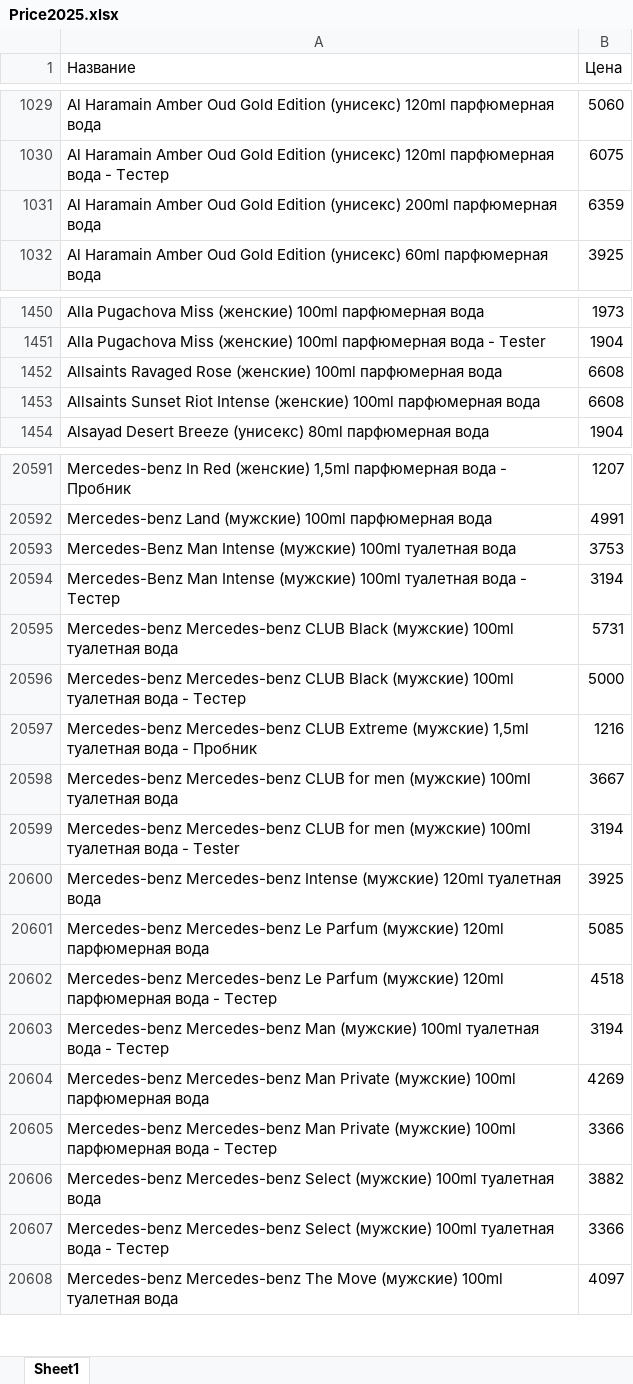
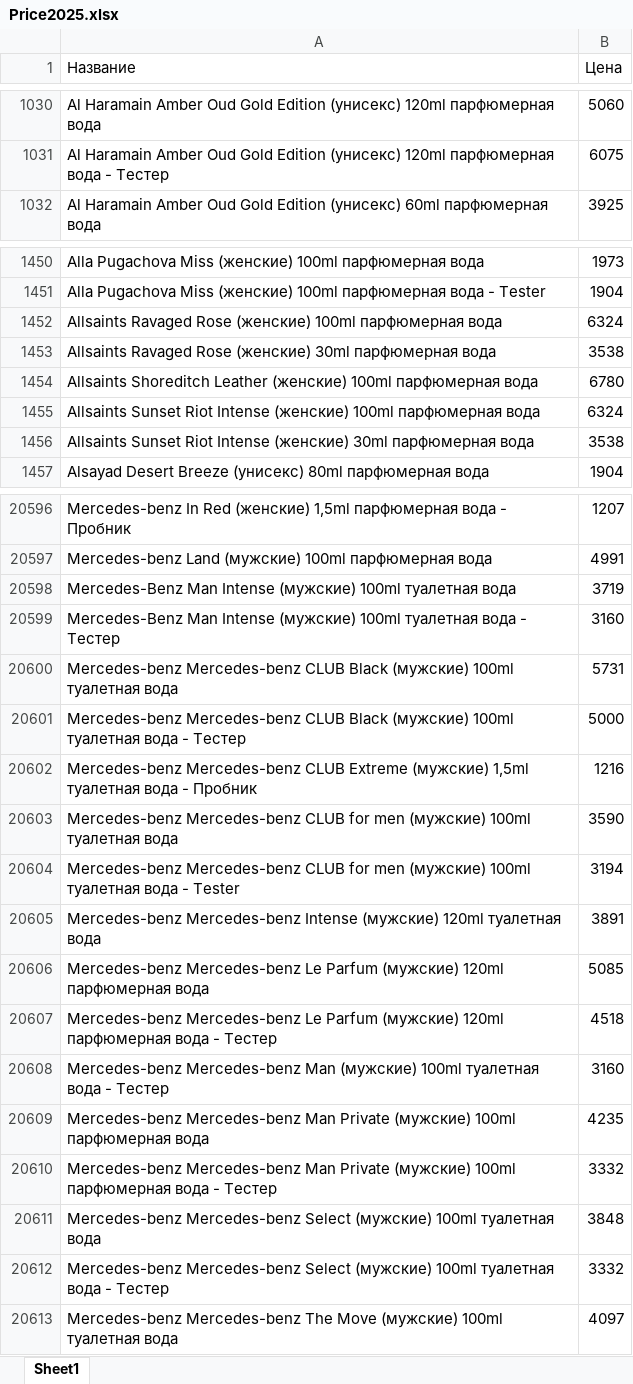
Before and after one commit to dykparf/PL, an Excel workbook: Price2025.xlsx, sheet Sheet1, drawn as a sheet; only a part is shown, gaps mark what is left out; values as stored, in another font and other column widths than the file's, no borders; removed rows and columns are numbered as before the commit, all else as after; the diff covers the shown part only; the diff names each change by its address in the sheet, - before the commit and + after, or states it on an @@ line.

```diff
--- a/Price2025.xlsx (sheet Sheet1)
+++ b/Price2025.xlsx (sheet Sheet1)
-row 1031: Al Haramain Amber Oud Gold Edition (унисекс) 200ml парфюмерная вода | 6359
-B1452 (Цена): 6608
+B1452 (Цена): 6324
+row 1453: Allsaints Ravaged Rose (женские) 30ml парфюмерная вода | 3538
+row 1454: Allsaints Shoreditch Leather (женские) 100ml парфюмерная вода | 6780
-B1455 (Цена): 6608
+B1455 (Цена): 6324
+row 1456: Allsaints Sunset Riot Intense (женские) 30ml парфюмерная вода | 3538
-B20598 (Цена): 3753
+B20598 (Цена): 3719
-B20599 (Цена): 3194
+B20599 (Цена): 3160
-B20603 (Цена): 3667
+B20603 (Цена): 3590
-B20605 (Цена): 3925
+B20605 (Цена): 3891
-B20608 (Цена): 3194
+B20608 (Цена): 3160
-B20609 (Цена): 4269
+B20609 (Цена): 4235
-B20610 (Цена): 3366
+B20610 (Цена): 3332
-B20611 (Цена): 3882
+B20611 (Цена): 3848
-B20612 (Цена): 3366
+B20612 (Цена): 3332
```
Also changed, not shown: 46 added rows, 46 removed rows and 452 edited cells elsewhere in this sheet.
